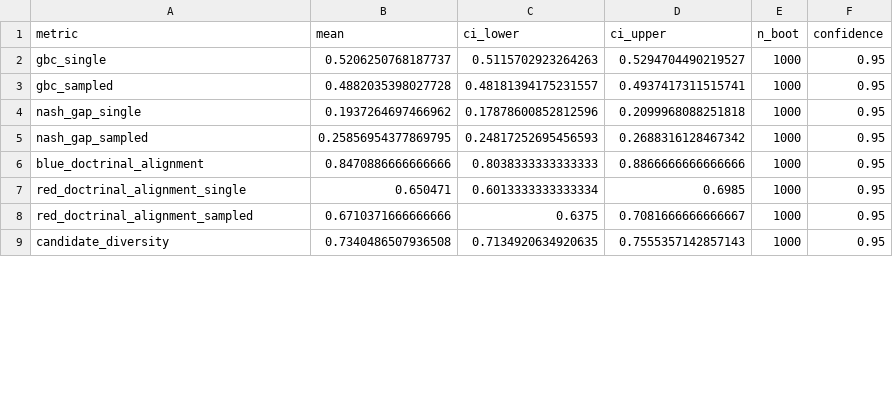
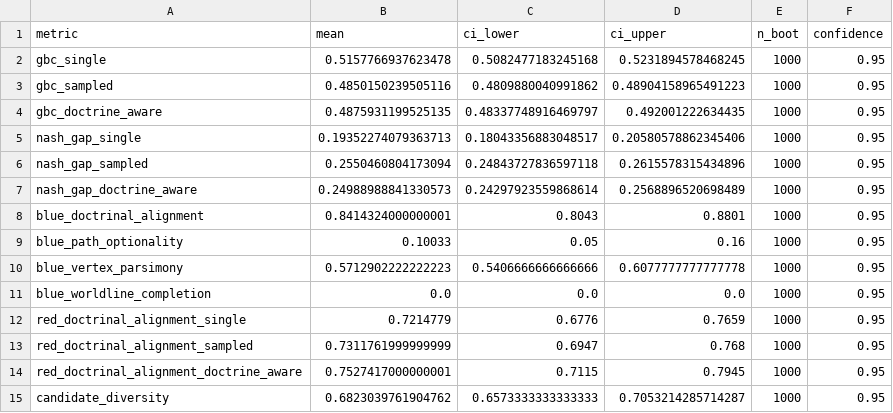
Before and after one commit to anote-ai/Research-COAGeneration, a CSV file: results/coa-bench/main/summary.csv, drawn as a sheet; only a part is shown; the diff covers the shown part only.

```diff
--- a/results/coa-bench/main/summary.csv
+++ b/results/coa-bench/main/summary.csv
@@ -1,9 +1,15 @@
 metric,mean,ci_lower,ci_upper,n_boot,confidence
-gbc_single,0.5206250768187737,0.5115702923264263,0.5294704490219527,1000,0.95
-gbc_sampled,0.4882035398027728,0.48181394175231557,0.4937417311515741,1000,0.95
-nash_gap_single,0.1937264697466962,0.17878600852812596,0.2099968088251818,1000,0.95
-nash_gap_sampled,0.25856954377869795,0.24817252695456593,0.2688316128467342,1000,0.95
-blue_doctrinal_alignment,0.8470886666666666,0.8038333333333333,0.8866666666666666,1000,0.95
-red_doctrinal_alignment_single,0.650471,0.6013333333333334,0.6985,1000,0.95
-red_doctrinal_alignment_sampled,0.6710371666666666,0.6375,0.7081666666666667,1000,0.95
-candidate_diversity,0.7340486507936508,0.7134920634920635,0.7555357142857143,1000,0.95
+gbc_single,0.5157766937623478,0.5082477183245168,0.5231894578468245,1000,0.95
+gbc_sampled,0.4850150239505116,0.4809880040991862,0.48904158965491223,1000,0.95
+gbc_doctrine_aware,0.4875931199525135,0.48337748916469797,0.492001222634435,1000,0.95
+nash_gap_single,0.19352274079363713,0.18043356883048517,0.20580578862345406,1000,0.95
+nash_gap_sampled,0.2550460804173094,0.24843727836597118,0.2615578315434896,1000,0.95
+nash_gap_doctrine_aware,0.24988988841330573,0.24297923559868614,0.2568896520698489,1000,0.95
+blue_doctrinal_alignment,0.8414324000000001,0.8043,0.8801,1000,0.95
+blue_path_optionality,0.10033,0.05,0.16,1000,0.95
+blue_vertex_parsimony,0.5712902222222223,0.5406666666666666,0.6077777777777778,1000,0.95
+blue_worldline_completion,0.0,0.0,0.0,1000,0.95
+red_doctrinal_alignment_single,0.7214779,0.6776,0.7659,1000,0.95
+red_doctrinal_alignment_sampled,0.7311761999999999,0.6947,0.768,1000,0.95
+red_doctrinal_alignment_doctrine_aware,0.7527417000000001,0.7115,0.7945,1000,0.95
+candidate_diversity,0.6823039761904762,0.6573333333333333,0.7053214285714287,1000,0.95
```
Also changed, not shown: 12 added rows and 9 edited cells elsewhere in this file, 18 other files.
